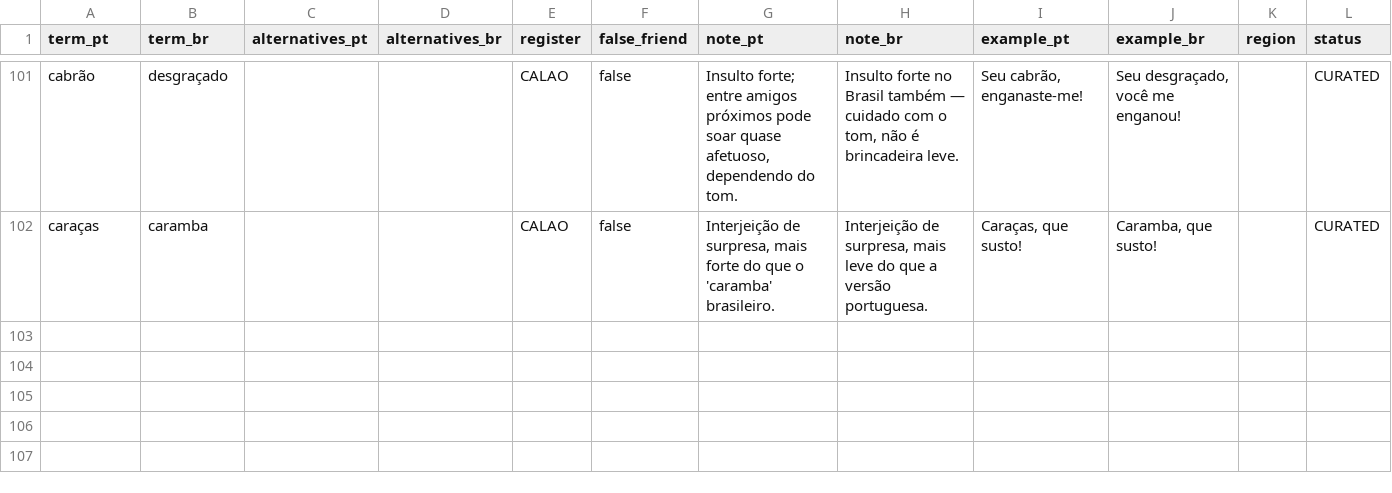
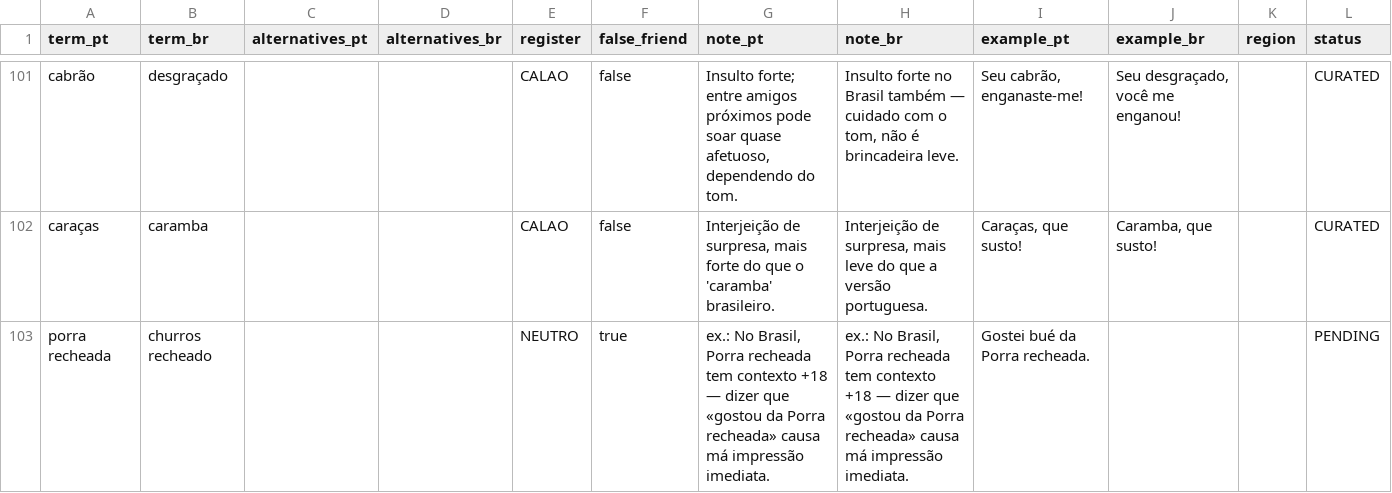
Before and after one commit to carloseorsantos/tugatobrasa-api, a CSV file: glossary/glossario.csv, drawn as a sheet; only a part is shown, gaps mark what is left out.

Commit message:
glossary: draft entry from issue #18

```diff
--- a/glossary/glossario.csv
+++ b/glossary/glossario.csv
@@ -102 +102,2 @@ cabrão,desgraçado,,,CALAO,false,"Insulto forte; entre amigos próximos pode so
 caraças,caramba,,,CALAO,false,"Interjeição de surpresa, mais forte do que o 'caramba' brasileiro.","Interjeição de surpresa, mais leve do que a versão portuguesa.","Caraças, que susto!","Caramba, que susto!",,CURATED
+porra recheada,churros recheado,,,NEUTRO,true,"ex.: No Brasil, Porra recheada tem contexto +18 — dizer que «gostou da Porra recheada» causa má impressão imediata.","ex.: No Brasil, Porra recheada tem contexto +18 — dizer que «gostou da Porra recheada» causa má impressão imediata.",Gostei bué da Porra recheada.,,,PENDING
```
